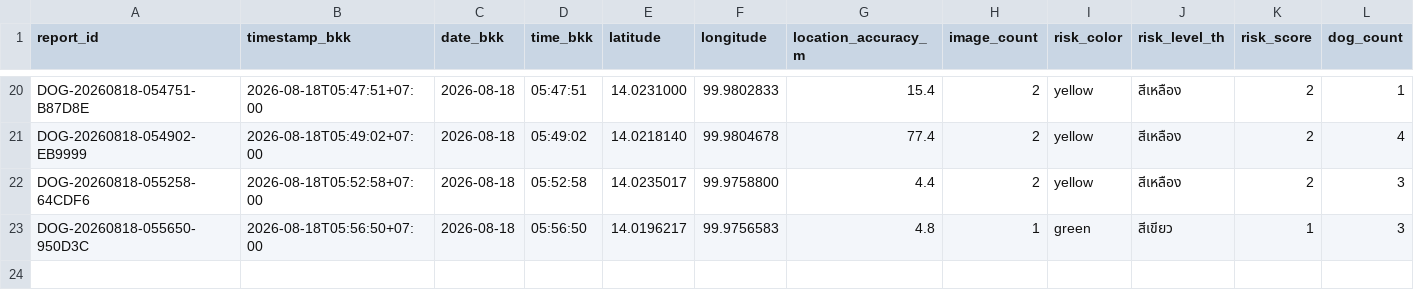
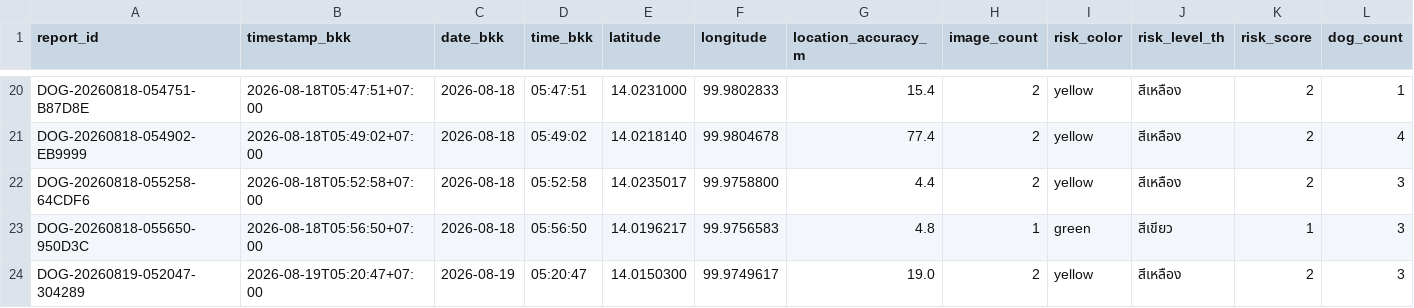
Before and after one commit to PythonianSt/StrayDogSafety, a CSV file: data/stray_dog_reports.csv, drawn as a sheet; only a part is shown, gaps mark what is left out; rows hold the shown columns only; the diff names each change by its address in the sheet, - before the commit and + after, or states it on an @@ line.

Commit message:
Add stray dog report DOG-20260819-052047-304289

```diff
--- a/data/stray_dog_reports.csv
+++ b/data/stray_dog_reports.csv
+row 24: DOG-20260819-052047-304289 | 2026-08-19T05:20:47+07:00 | 2026-08-19 | 05:20:47 | 14.0150300 | 99.9749617 | 19.0 | 2 | yellow | สีเหลือง | 2 | 3
```
